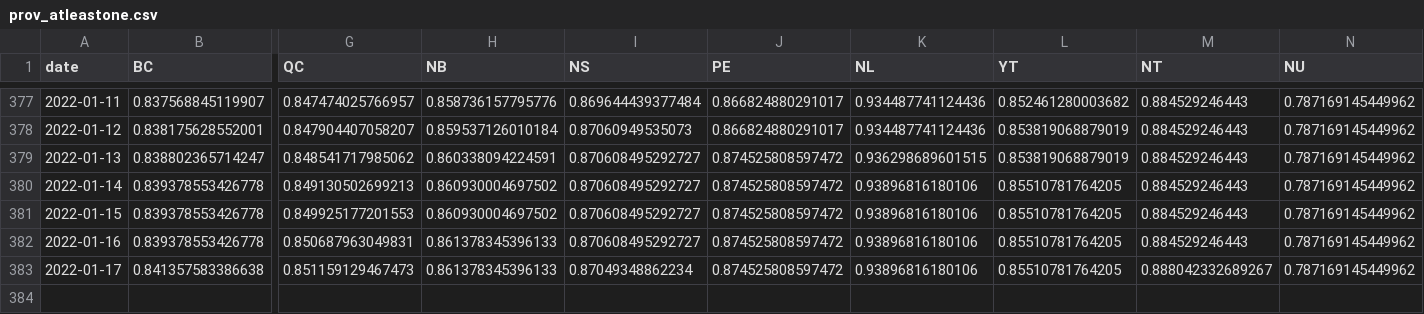
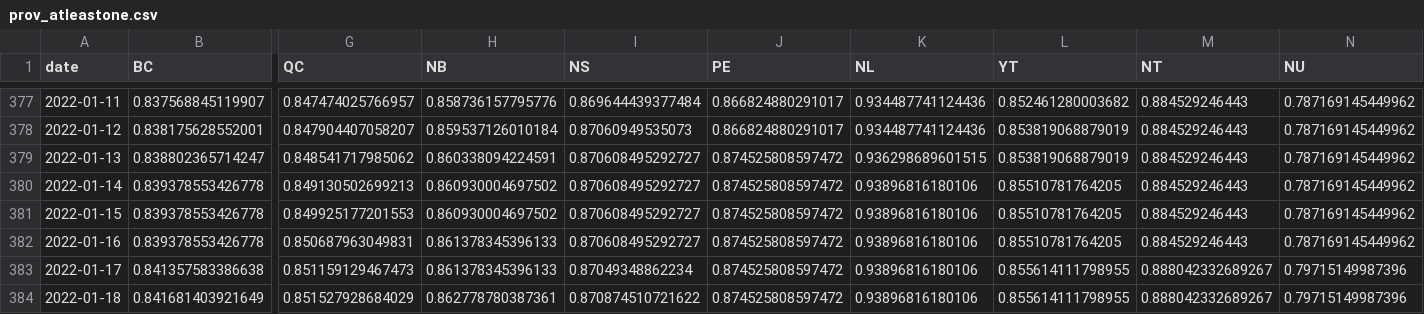
Before and after one commit to trevortombe/covidgraphs, a CSV file: Files/prov_atleastone.csv, drawn as a sheet; only a part is shown, gaps mark what is left out; rows hold the shown columns only; the diff names each change by its address in the sheet, - before the commit and + after, or states it on an @@ line.

```diff
--- a/Files/prov_atleastone.csv
+++ b/Files/prov_atleastone.csv
-L383 (YT): 0.85510781764205
+L383 (YT): 0.855614111798955
-N383 (NU): 0.787169145449962
+N383 (NU): 0.79715149987396
+row 384: 2022-01-18 | 0.841681403921649 | 0.851527928684029 | 0.862778780387361 | 0.870874510721622 | 0.874525808597472 | 0.93896816180106 | 0.855614111798955 | 0.888042332689267 | 0.79715149987396
```
Also changed, not shown: Files/MapData.csv, Files/ProvTable.csv, 48 other files.
